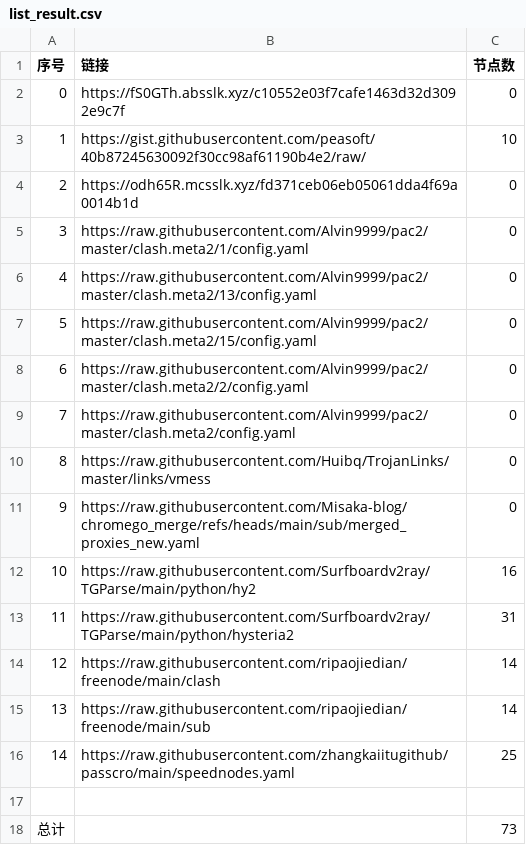
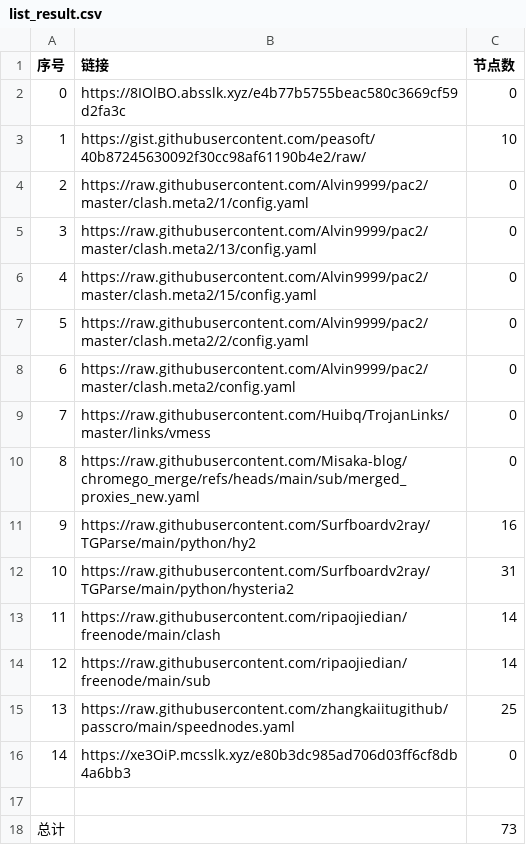
Before and after one commit to this-ooo/nmw, a CSV file: list_result.csv, drawn as a sheet; removed rows and columns are numbered as before the commit, all else as after; the diff names each change by its address in the sheet, - before the commit and + after, or states it on an @@ line.

```diff
--- a/list_result.csv
+++ b/list_result.csv
-B2 (链接): https://fS0GTh.absslk.xyz/c10552e03f7cafe1463d32d3092e9c7f
+B2 (链接): https://8IOlBO.absslk.xyz/e4b77b5755beac580c3669cf59d2fa3c
-row 4: 2 | https://odh65R.mcsslk.xyz/fd371ceb06eb05061dda4f69a0014b1d | 0
@@ column A (序号) renumbered between rows 4 and 15 @@
+row 16: 14 | https://xe3OiP.mcsslk.xyz/e80b3dc985ad706d03ff6cf8db4a6bb3 | 0
```
Also changed, not shown: 3 other files.
